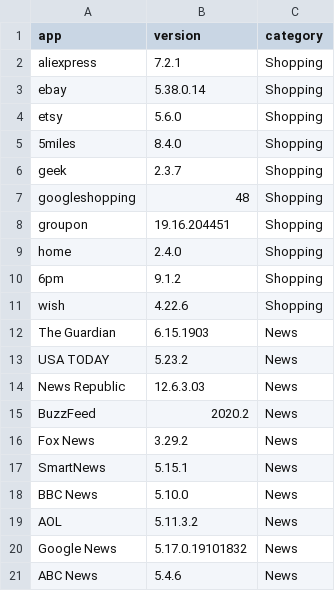
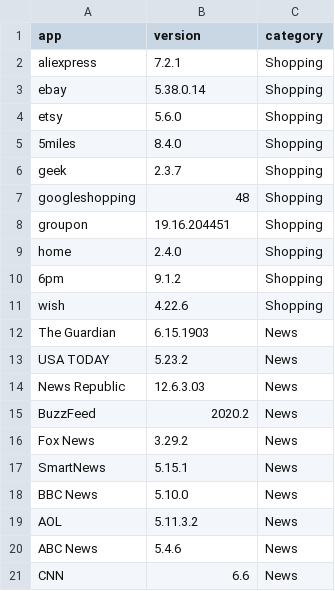
Before and after one commit to felicitia/TestBenchmark-Java-client, a CSV file: subjects/applist.csv, drawn as a sheet.

Commit message:
replacing google news with cnn

```diff
--- a/subjects/applist.csv
+++ b/subjects/applist.csv
@@ -19,3 +19,3 @@ BBC News,5.10.0,News
 AOL,5.11.3.2,News
-Google News,5.17.0.19101832,News
 ABC News,5.4.6,News
+CNN,6.6,News
```
Also changed, not shown: 4 other files.
